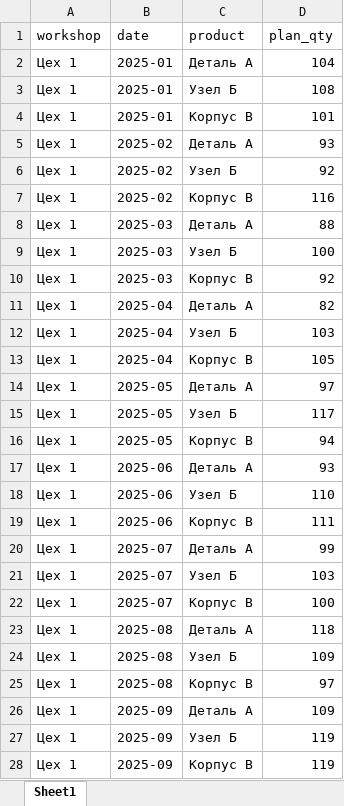
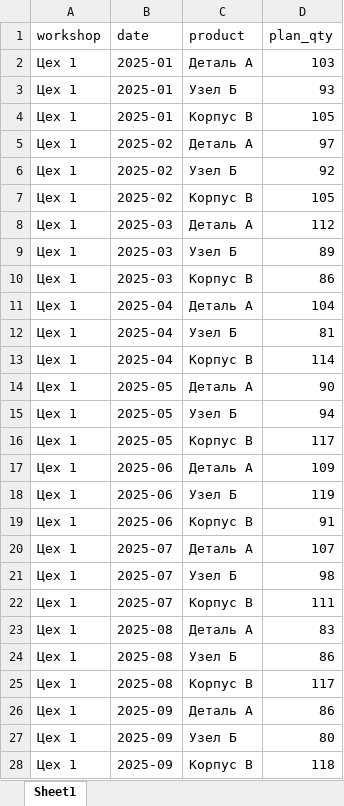
Before and after one commit to monster3412/doc, an Excel workbook: plans.xlsx, sheet Sheet1, drawn as a sheet; only a part is shown; values as stored, in another font and other column widths than the file's, no borders; the diff covers the shown part only; the diff names each change by its address in the sheet, - before the commit and + after, or states it on an @@ line.

```diff
--- a/plans.xlsx (sheet Sheet1)
+++ b/plans.xlsx (sheet Sheet1)
-D2 (plan_qty): 104
+D2 (plan_qty): 103
-D3 (plan_qty): 108
+D3 (plan_qty): 93
-D4 (plan_qty): 101
+D4 (plan_qty): 105
-D5 (plan_qty): 93
+D5 (plan_qty): 97
-D7 (plan_qty): 116
+D7 (plan_qty): 105
-D8 (plan_qty): 88
+D8 (plan_qty): 112
-D9 (plan_qty): 100
+D9 (plan_qty): 89
-D10 (plan_qty): 92
+D10 (plan_qty): 86
-D11 (plan_qty): 82
+D11 (plan_qty): 104
-D12 (plan_qty): 103
+D12 (plan_qty): 81
-D13 (plan_qty): 105
+D13 (plan_qty): 114
-D14 (plan_qty): 97
+D14 (plan_qty): 90
-D15 (plan_qty): 117
+D15 (plan_qty): 94
-D16 (plan_qty): 94
+D16 (plan_qty): 117
-D17 (plan_qty): 93
+D17 (plan_qty): 109
-D18 (plan_qty): 110
+D18 (plan_qty): 119
-D19 (plan_qty): 111
+D19 (plan_qty): 91
-D20 (plan_qty): 99
+D20 (plan_qty): 107
-D21 (plan_qty): 103
+D21 (plan_qty): 98
-D22 (plan_qty): 100
+D22 (plan_qty): 111
-D23 (plan_qty): 118
+D23 (plan_qty): 83
-D24 (plan_qty): 109
+D24 (plan_qty): 86
-D25 (plan_qty): 97
+D25 (plan_qty): 117
-D26 (plan_qty): 109
+D26 (plan_qty): 86
-D27 (plan_qty): 119
+D27 (plan_qty): 80
-D28 (plan_qty): 119
+D28 (plan_qty): 118
```
Also changed, not shown: 148 edited cells elsewhere in this sheet, 6 other files.
